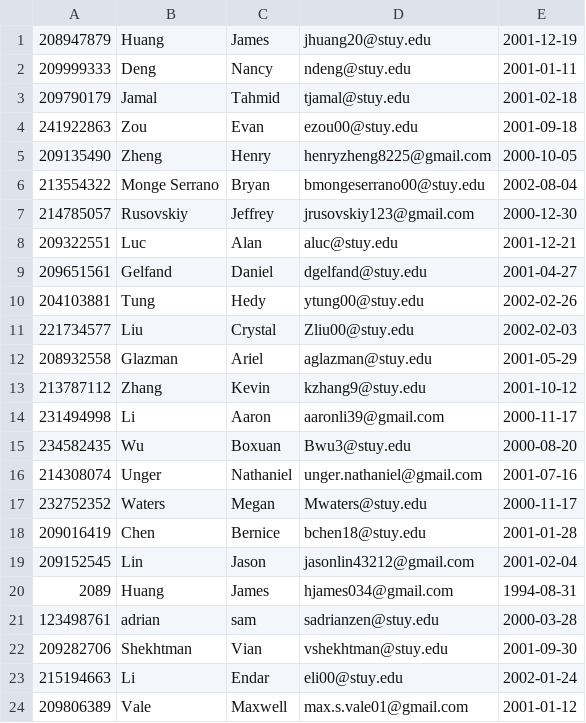
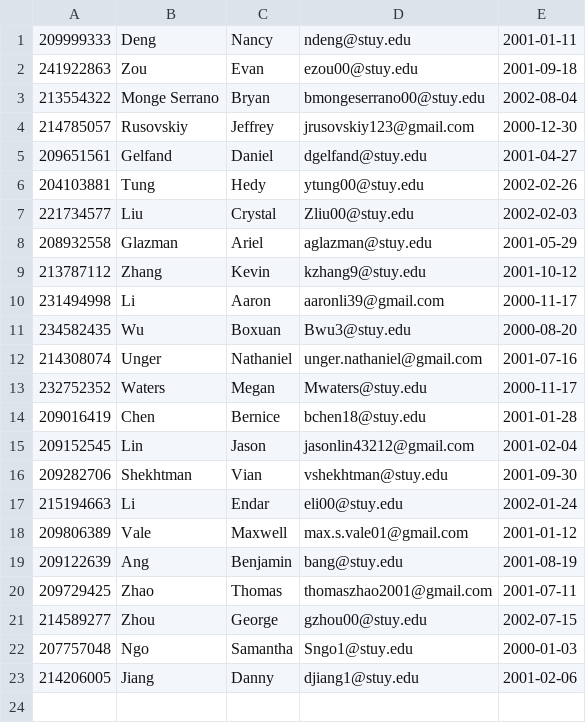
Before and after one commit to jhuang20/public_html, a CSV file: CitiBike/2018-08-19.csv, drawn as a sheet; only a part is shown; the shorter side is filled out with more unchanged rows.

```diff
--- a/CitiBike/2018-08-19.csv
+++ b/CitiBike/2018-08-19.csv
@@ -1,9 +1,5 @@
-208947879, Huang , James,jhuang20@stuy.edu,2001-12-19
 209999333, Deng , Nancy,ndeng@stuy.edu,2001-01-11
-209790179, Jamal , Tahmid,tjamal@stuy.edu,2001-02-18
 241922863, Zou , Evan,ezou00@stuy.edu,2001-09-18
-209135490, Zheng , Henry,henryzheng8225@gmail.com,2000-10-05
 213554322, Monge Serrano , Bryan,bmongeserrano00@stuy.edu,2002-08-04
 214785057, Rusovskiy , Jeffrey ,jrusovskiy123@gmail.com,2000-12-30
-209322551, Luc , Alan,aluc@stuy.edu,2001-12-21
 209651561, Gelfand , Daniel,dgelfand@stuy.edu,2001-04-27
@@ -19,4 +15,2 @@
 209152545, Lin , Jason,jasonlin43212@gmail.com,2001-02-04
-2089, Huang  , James,hjames034@gmail.com,1994-08-31
-123498761, adrian , sam,sadrianzen@stuy.edu,2000-03-28
 209282706, Shekhtman , Vian,vshekhtman@stuy.edu,2001-09-30
```
Also changed, not shown: 2 other files.
